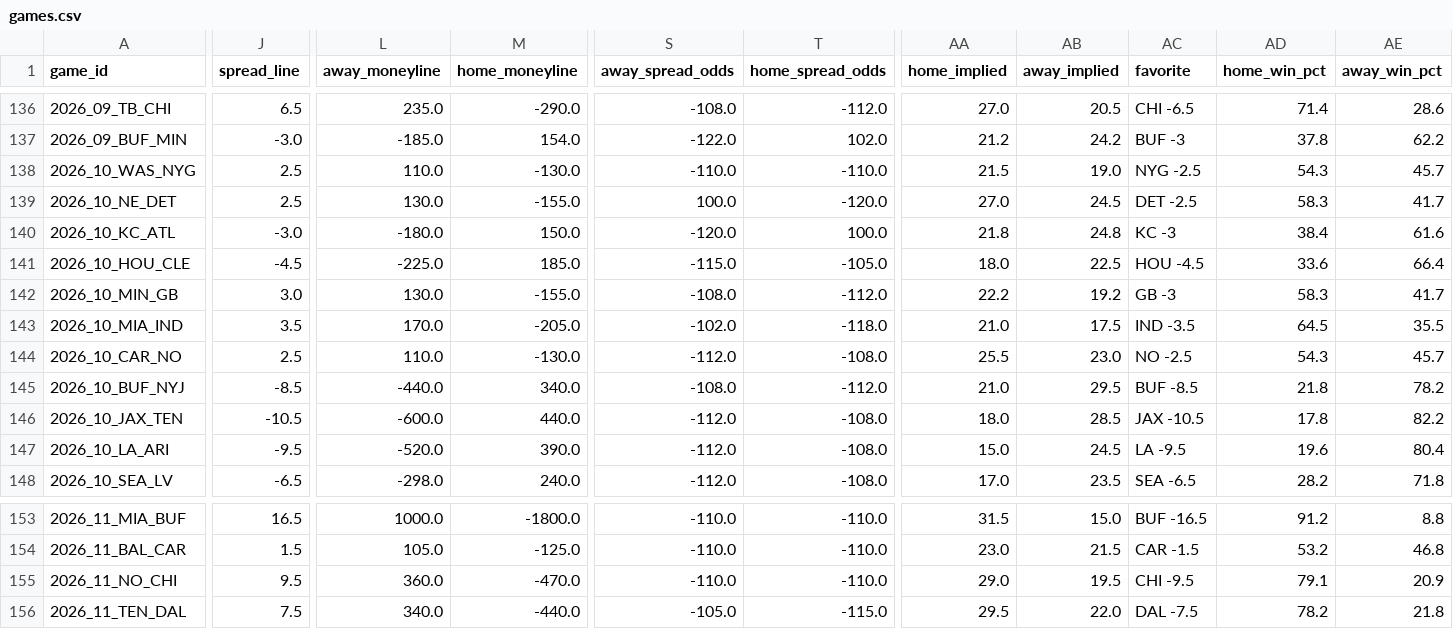
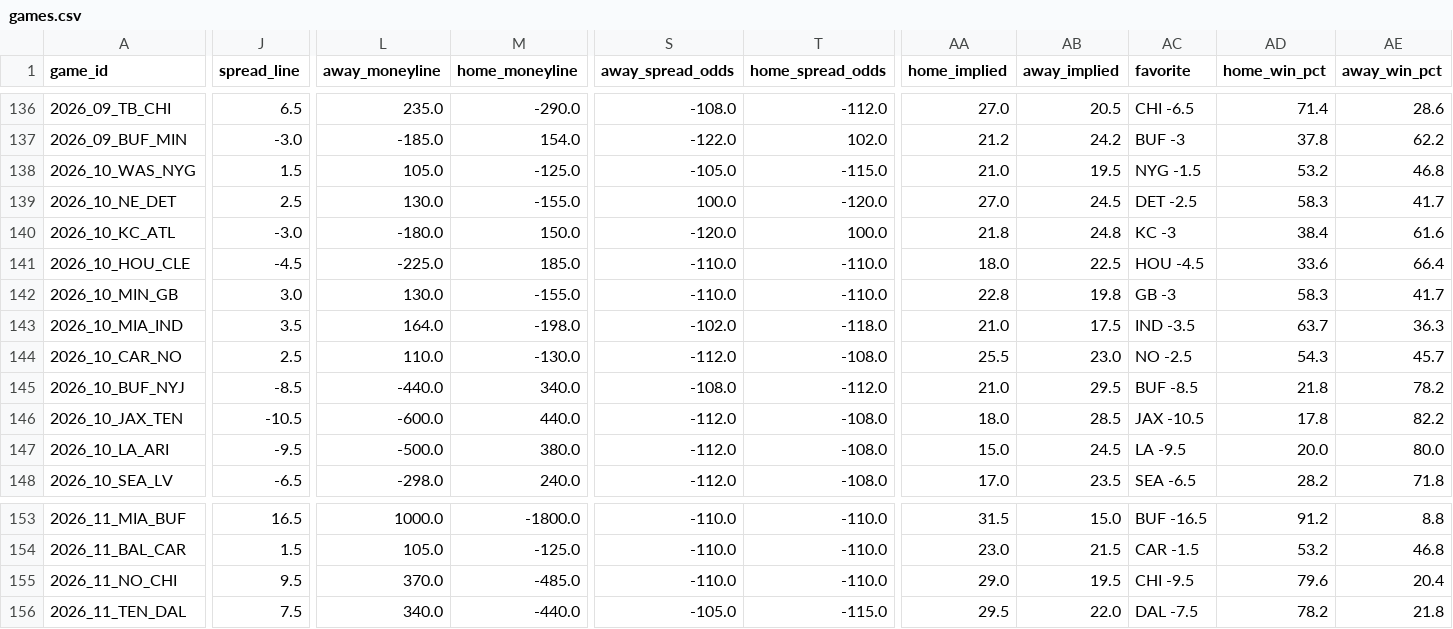
Before and after one commit to bwik4/Matchup-Lab, a CSV file: data/games.csv, drawn as a sheet; only a part is shown, gaps mark what is left out; the diff covers the shown part only; the diff names each change by its address in the sheet, - before the commit and + after, or states it on an @@ line.

```diff
--- a/data/games.csv
+++ b/data/games.csv
-J138 (spread_line): 2.5
+J138 (spread_line): 1.5
-L138 (away_moneyline): 110.0
+L138 (away_moneyline): 105.0
-M138 (home_moneyline): -130.0
+M138 (home_moneyline): -125.0
-S138 (away_spread_odds): -110.0
+S138 (away_spread_odds): -105.0
-T138 (home_spread_odds): -110.0
+T138 (home_spread_odds): -115.0
-AA138 (home_implied): 21.5
+AA138 (home_implied): 21.0
-AB138 (away_implied): 19.0
+AB138 (away_implied): 19.5
-AC138 (favorite): NYG -2.5
+AC138 (favorite): NYG -1.5
-AD138 (home_win_pct): 54.3
+AD138 (home_win_pct): 53.2
-AE138 (away_win_pct): 45.7
+AE138 (away_win_pct): 46.8
-S141 (away_spread_odds): -115.0
+S141 (away_spread_odds): -110.0
-T141 (home_spread_odds): -105.0
+T141 (home_spread_odds): -110.0
-S142 (away_spread_odds): -108.0
+S142 (away_spread_odds): -110.0
-T142 (home_spread_odds): -112.0
+T142 (home_spread_odds): -110.0
-AA142 (home_implied): 22.2
+AA142 (home_implied): 22.8
-AB142 (away_implied): 19.2
+AB142 (away_implied): 19.8
-L143 (away_moneyline): 170.0
+L143 (away_moneyline): 164.0
-M143 (home_moneyline): -205.0
+M143 (home_moneyline): -198.0
-AD143 (home_win_pct): 64.5
+AD143 (home_win_pct): 63.7
-AE143 (away_win_pct): 35.5
+AE143 (away_win_pct): 36.3
-L147 (away_moneyline): -520.0
+L147 (away_moneyline): -500.0
-M147 (home_moneyline): 390.0
+M147 (home_moneyline): 380.0
-AD147 (home_win_pct): 19.6
+AD147 (home_win_pct): 20.0
-AE147 (away_win_pct): 80.4
+AE147 (away_win_pct): 80.0
-L155 (away_moneyline): 360.0
+L155 (away_moneyline): 370.0
-M155 (home_moneyline): -470.0
+M155 (home_moneyline): -485.0
-AD155 (home_win_pct): 79.1
+AD155 (home_win_pct): 79.6
-AE155 (away_win_pct): 20.9
+AE155 (away_win_pct): 20.4
```
Also changed, not shown: 3 edited cells elsewhere in this file, data/avail.csv, 8 other files.
